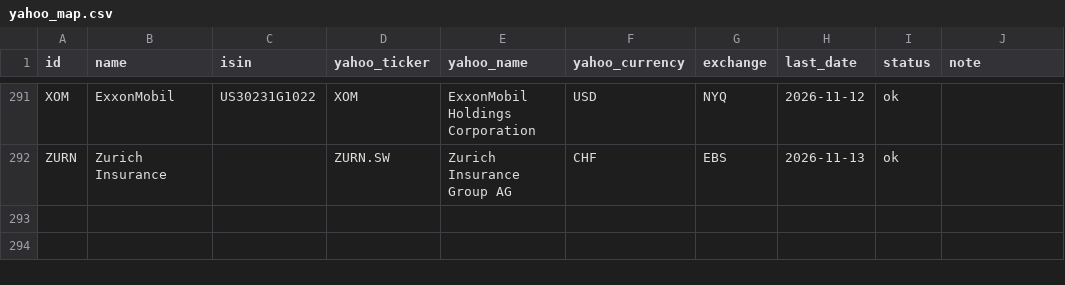
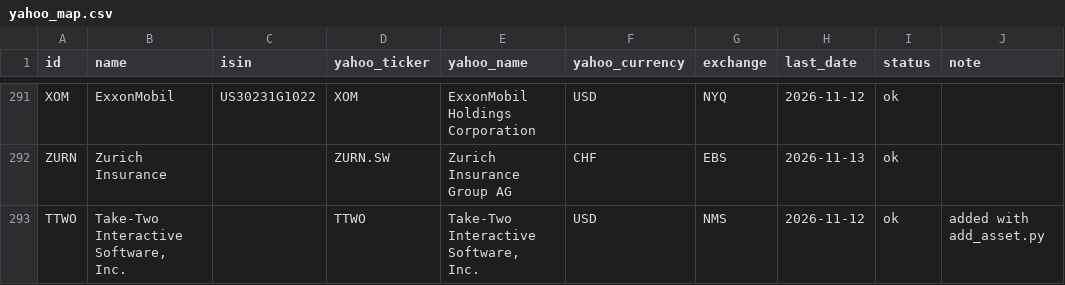
Before and after one commit to TnG1612/pea-tracker, a CSV file: yahoo_map.csv, drawn as a sheet; only a part is shown, gaps mark what is left out.

Commit message:
Add Take-Two (TTWO) and add_asset.py helper

```diff
--- a/yahoo_map.csv
+++ b/yahoo_map.csv
@@ -292 +292,2 @@ XOM,ExxonMobil,US30231G1022,XOM,ExxonMobil Holdings Corporation,USD,NYQ,2026-11-
 ZURN,Zurich Insurance,,ZURN.SW,Zurich Insurance Group AG,CHF,EBS,2026-11-13,ok,
+TTWO,"Take-Two Interactive Software, Inc.",,TTWO,"Take-Two Interactive Software, Inc.",USD,NMS,2026-11-12,ok,added with add_asset.py
```
Also changed, not shown: history/2026.csv, tickers.csv, 2 other files.
